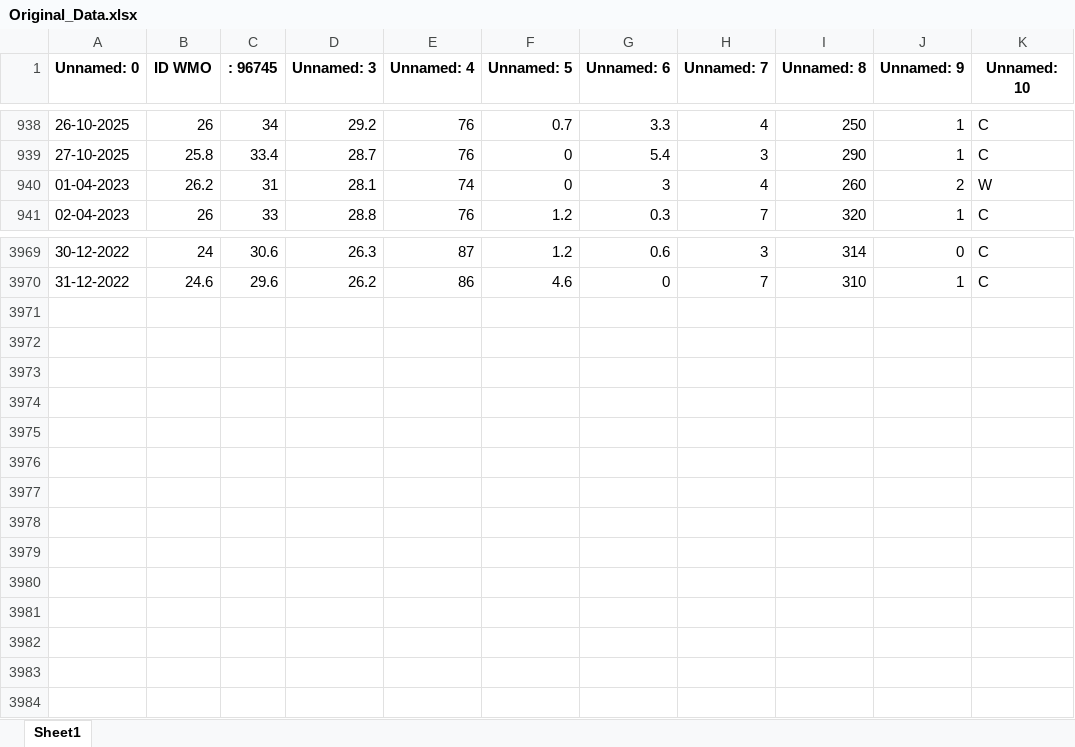
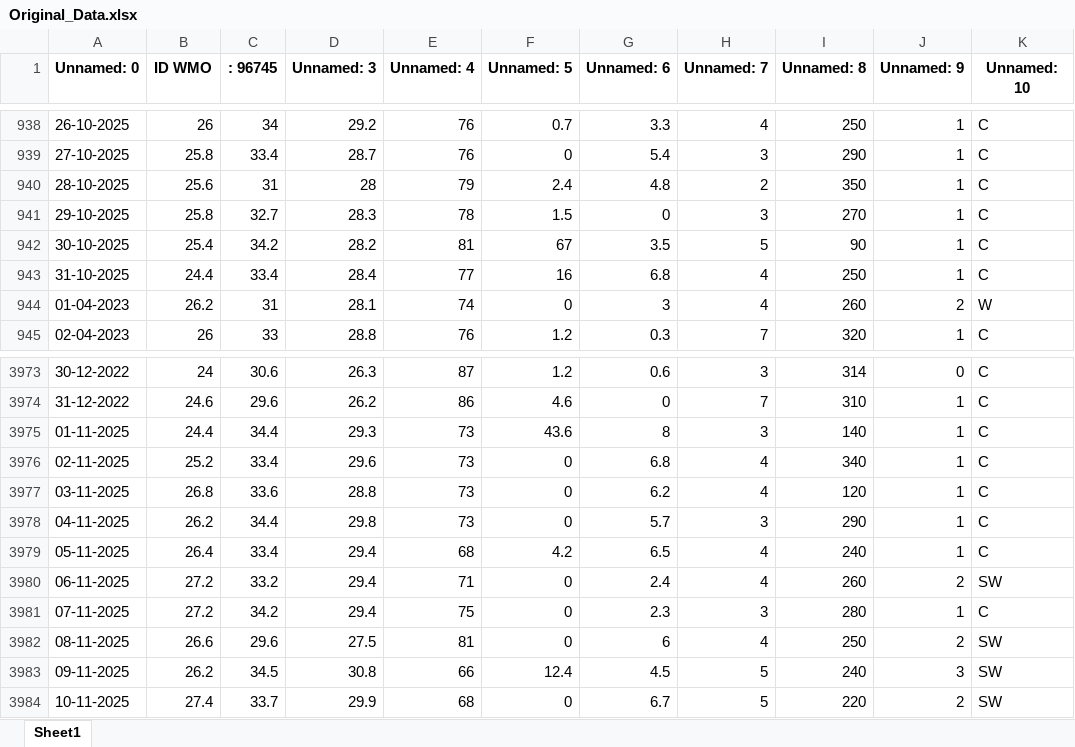
Before and after one commit to Ayusekar22/Jakarta-Weather-Prediction-2025, an Excel workbook: Original_Data.xlsx, sheet Sheet1, drawn as a sheet; only a part is shown, gaps mark what is left out; values as stored, in another font and other column widths than the file's, no borders; the diff names each change by its address in the sheet, - before the commit and + after, or states it on an @@ line.

```diff
--- a/Original_Data.xlsx (sheet Sheet1)
+++ b/Original_Data.xlsx (sheet Sheet1)
+row 940: 28-10-2025 | 25.6 | 31 | 28 | 79 | 2.4 | 4.8 | 2 | 350 | 1 | C
+row 941: 29-10-2025 | 25.8 | 32.7 | 28.3 | 78 | 1.5 | 0 | 3 | 270 | 1 | C
+row 942: 30-10-2025 | 25.4 | 34.2 | 28.2 | 81 | 67 | 3.5 | 5 | 90 | 1 | C
+row 943: 31-10-2025 | 24.4 | 33.4 | 28.4 | 77 | 16 | 6.8 | 4 | 250 | 1 | C
+row 3975: 01-11-2025 | 24.4 | 34.4 | 29.3 | 73 | 43.6 | 8 | 3 | 140 | 1 | C
+row 3976: 02-11-2025 | 25.2 | 33.4 | 29.6 | 73 | 0 | 6.8 | 4 | 340 | 1 | C
+row 3977: 03-11-2025 | 26.8 | 33.6 | 28.8 | 73 | 0 | 6.2 | 4 | 120 | 1 | C
+row 3978: 04-11-2025 | 26.2 | 34.4 | 29.8 | 73 | 0 | 5.7 | 3 | 290 | 1 | C
+row 3979: 05-11-2025 | 26.4 | 33.4 | 29.4 | 68 | 4.2 | 6.5 | 4 | 240 | 1 | C
+row 3980: 06-11-2025 | 27.2 | 33.2 | 29.4 | 71 | 0 | 2.4 | 4 | 260 | 2 | SW
+row 3981: 07-11-2025 | 27.2 | 34.2 | 29.4 | 75 | 0 | 2.3 | 3 | 280 | 1 | C
+row 3982: 08-11-2025 | 26.6 | 29.6 | 27.5 | 81 | 0 | 6 | 4 | 250 | 2 | SW
+row 3983: 09-11-2025 | 26.2 | 34.5 | 30.8 | 66 | 12.4 | 4.5 | 5 | 240 | 3 | SW
+row 3984: 10-11-2025 | 27.4 | 33.7 | 29.9 | 68 | 0 | 6.7 | 5 | 220 | 2 | SW
```
Also changed, not shown: Data_Historis_2015_2025.xlsx, Dataset Raw/34-laporan_iklim_harian.xlsx, 5 other files.
